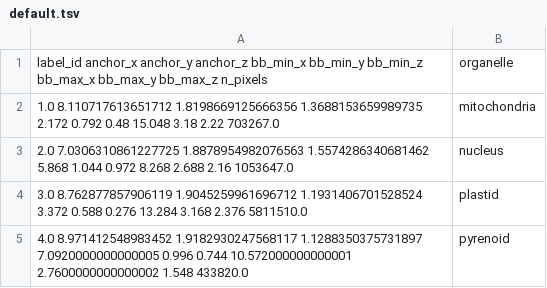
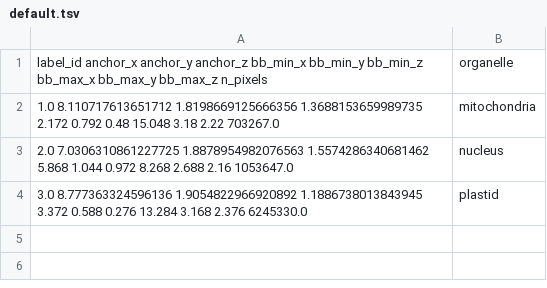
Before and after one commit to mobie/plankton-fibsem-project, a TSV file: data/phaeodactylum/tables/cell2-organelles/default.tsv, drawn as a sheet.

```diff
--- a/data/phaeodactylum/tables/cell2-organelles/default.tsv
+++ b/data/phaeodactylum/tables/cell2-organelles/default.tsv
@@ -3,3 +3,2 @@
 "2.0	7.0306310861227725	1.8878954982076563	1.5574286340681462	5.868	1.044	0.972	8.268	2.688	2.16	1053647.0"	nucleus
-"3.0	8.762877857906119	1.9045259961696712	1.1931406701528524	3.372	0.588	0.276	13.284	3.168	2.376	5811510.0"	plastid
-"4.0	8.971412548983452	1.9182930247568117	1.1288350375731897	7.0920000000000005	0.996	0.744	10.572000000000001	2.7600000000000002	1.548	433820.0"	pyrenoid
+"3.0	8.777363324596136	1.9054822966920892	1.1886738013843945	3.372	0.588	0.276	13.284	3.168	2.376	6245330.0"	plastid
```
Also changed, not shown: data/emiliania/tables/organelles/default.tsv, data/phaeodactylum/tables/cell1-organelles/default.tsv, 30 other files.
